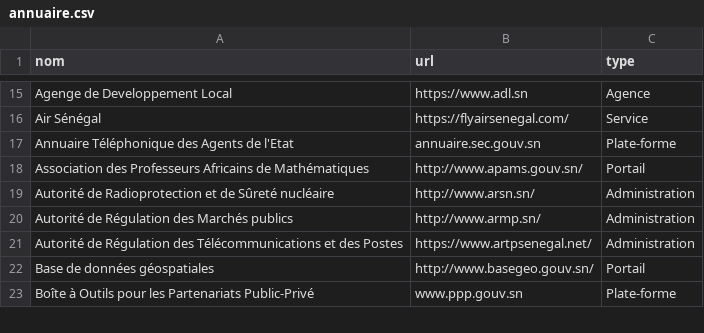
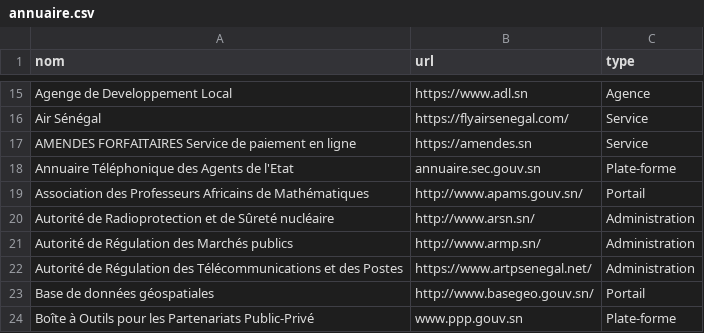
Before and after one commit to senegalouvert/annuaire-sites-publics-senegal, a CSV file: data/annuaire.csv, drawn as a sheet; only a part is shown, gaps mark what is left out.

Commit message:
✨ feat (data): AMENDES FORFAITAIRES Service de paiement en ligne #32

```diff
--- a/data/annuaire.csv
+++ b/data/annuaire.csv
@@ -16,2 +16,3 @@ Agenge de Developpement Local,https://www.adl.sn,Agence
 Air Sénégal,https://flyairsenegal.com/,Service
+AMENDES FORFAITAIRES Service de paiement en ligne,https://amendes.sn,Service
 Annuaire Téléphonique des Agents de l'Etat,annuaire.sec.gouv.sn,Plate-forme
```
